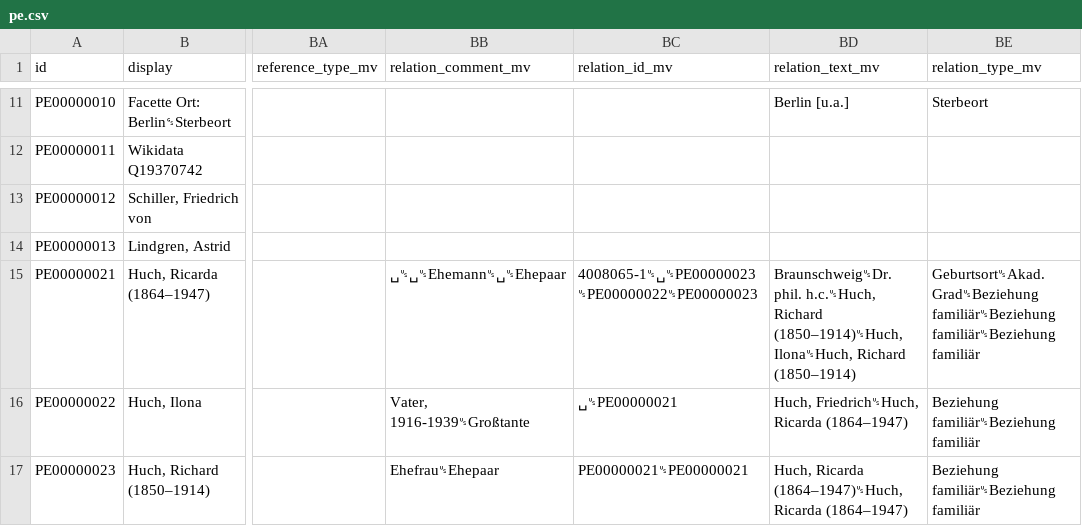
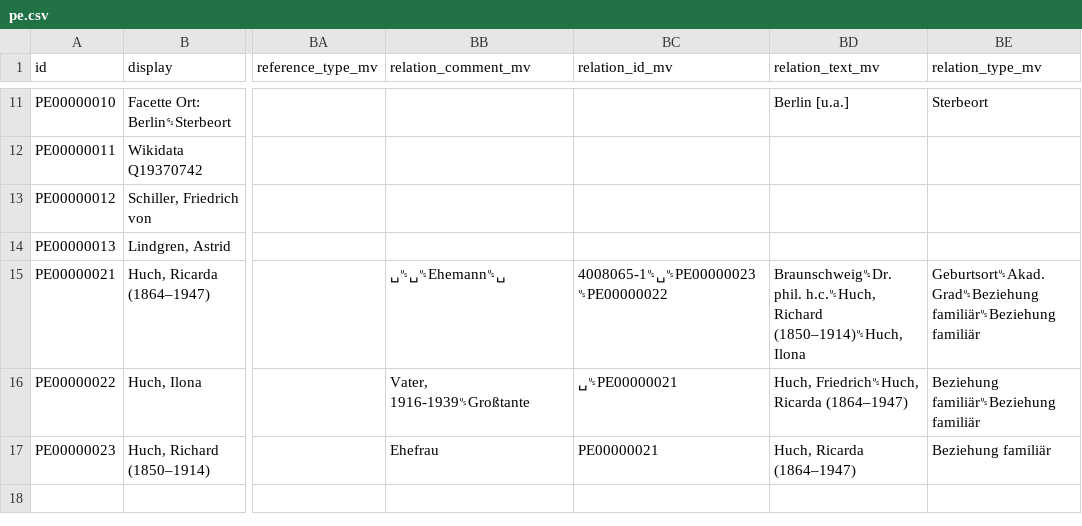
Before and after one commit to dla-marbach/dla-opac-transform, a CSV file: example/output/pe.csv, drawn as a sheet; only a part is shown, gaps mark what is left out; the diff names each change by its address in the sheet, - before the commit and + after, or states it on an @@ line.

Commit message:
Anreicherung von reziproken Beziehungen nur wenn id/type Kombination noch nicht im Zieldatensatz vorliegt

```diff
--- a/example/output/pe.csv
+++ b/example/output/pe.csv
-BB15 (relation_comment_mv): ␣␟␣␟Ehemann␟␣␟Ehepaar
+BB15 (relation_comment_mv): ␣␟␣␟Ehemann␟␣
-BC15 (relation_id_mv): 4008065-1␟␣␟PE00000023␟PE00000022␟PE00000023
+BC15 (relation_id_mv): 4008065-1␟␣␟PE00000023␟PE00000022
-BD15 (relation_text_mv): …Richard (1850–1914)␟Huch, Ilona␟Huch, Richard (1850–1914)
+BD15 (relation_text_mv): …Richard (1850–1914)␟Huch, Ilona
-BE15 (relation_type_mv): …Grad␟Beziehung familiär␟Beziehung familiär␟Beziehung familiär
+BE15 (relation_type_mv): …Grad␟Beziehung familiär␟Beziehung familiär
-BB17 (relation_comment_mv): Ehefrau␟Ehepaar
+BB17 (relation_comment_mv): Ehefrau
-BC17 (relation_id_mv): PE00000021␟PE00000021
+BC17 (relation_id_mv): PE00000021
-BD17 (relation_text_mv): Huch, Ricarda (1864–1947)␟Huch, Ricarda (1864–1947)
+BD17 (relation_text_mv): Huch, Ricarda (1864–1947)
-BE17 (relation_type_mv): Beziehung familiär␟Beziehung familiär
+BE17 (relation_type_mv): Beziehung familiär
```
Also changed, not shown: 6 other files.
